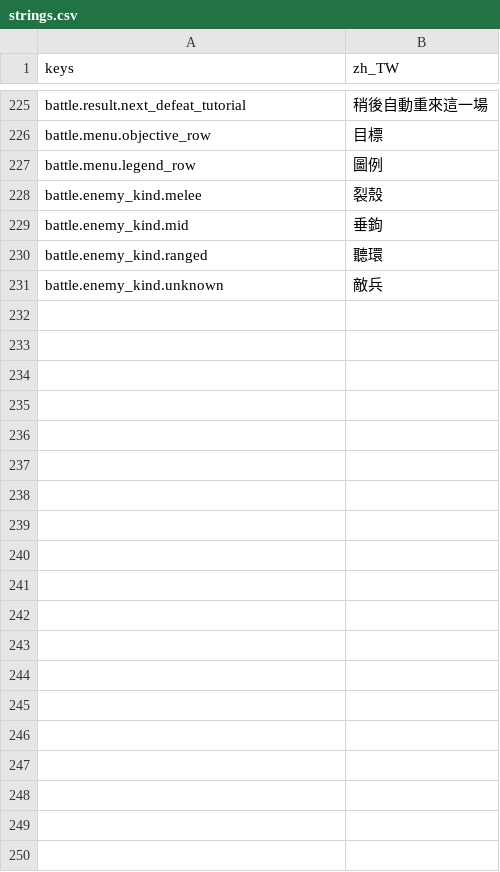
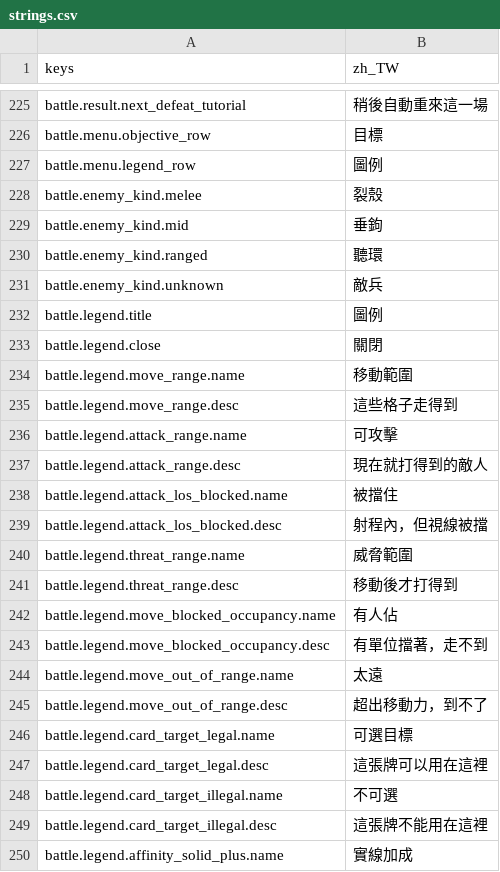
Before and after one commit to felixfu007/Claude-Code-Game-Studios, a CSV file: assets/data/locales/strings.csv, drawn as a sheet; only a part is shown, gaps mark what is left out; the diff covers the shown part only.

```diff
--- a/assets/data/locales/strings.csv
+++ b/assets/data/locales/strings.csv
@@ -239 +239,20 @@ battle.enemy_kind.ranged,聽環
 battle.enemy_kind.unknown,敵兵
+battle.legend.title,圖例
+battle.legend.close,關閉
+battle.legend.move_range.name,移動範圍
+battle.legend.move_range.desc,這些格子走得到
+battle.legend.attack_range.name,可攻擊
+battle.legend.attack_range.desc,現在就打得到的敵人
+battle.legend.attack_los_blocked.name,被擋住
+battle.legend.attack_los_blocked.desc,射程內，但視線被擋
+battle.legend.threat_range.name,威脅範圍
+battle.legend.threat_range.desc,移動後才打得到
+battle.legend.move_blocked_occupancy.name,有人佔
+battle.legend.move_blocked_occupancy.desc,有單位擋著，走不到
+battle.legend.move_out_of_range.name,太遠
+battle.legend.move_out_of_range.desc,超出移動力，到不了
+battle.legend.card_target_legal.name,可選目標
+battle.legend.card_target_legal.desc,這張牌可以用在這裡
+battle.legend.card_target_illegal.name,不可選
+battle.legend.card_target_illegal.desc,這張牌不能用在這裡
+battle.legend.affinity_solid_plus.name,實線加成
```
Also changed, not shown: 15 added rows and 1 edited cell elsewhere in this file, 13 other files.
